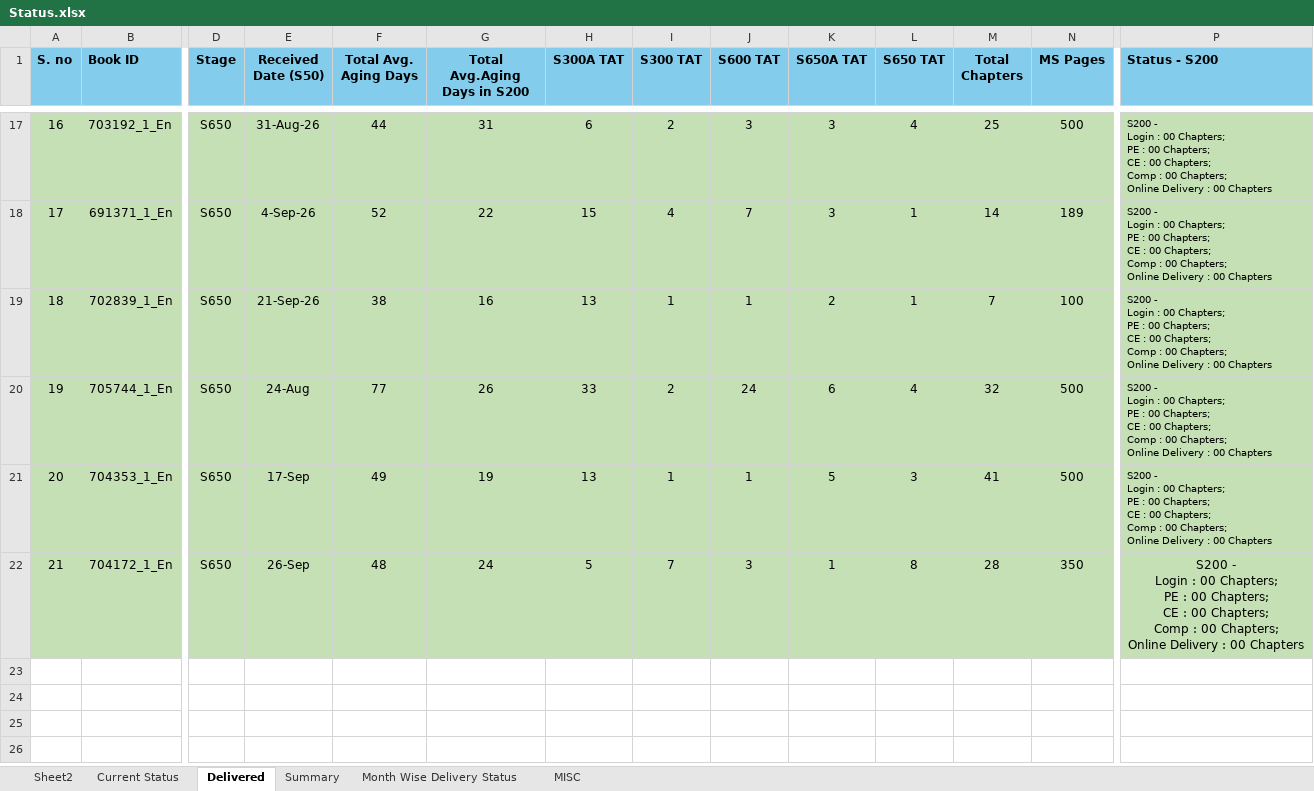
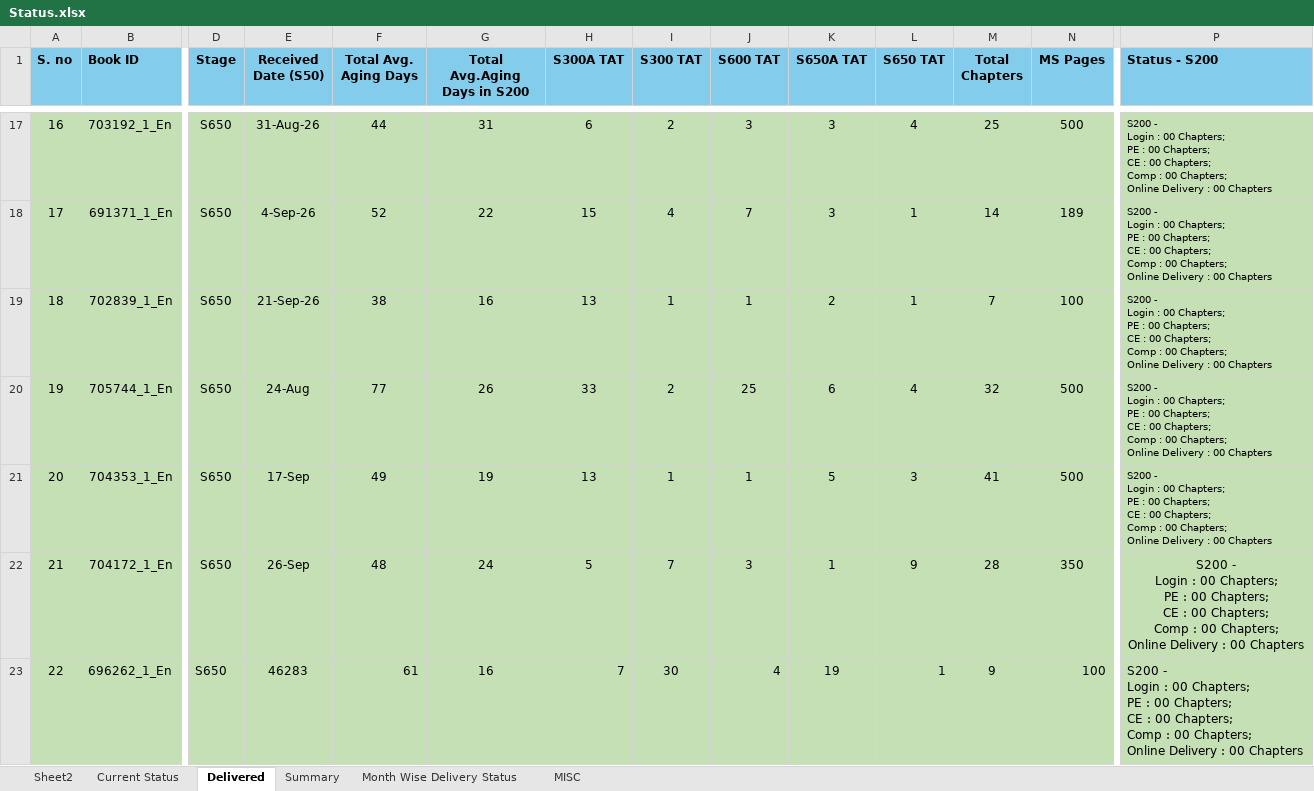
Before and after one commit to Gullu-puda/sn-dashboard, an Excel workbook: Status.xlsx, sheet Delivered, drawn as a sheet; only a part is shown, gaps mark what is left out; values as stored, in another font and other column widths than the file's, no borders; table styles not drawn; removed rows and columns are numbered as before the commit, all else as after; rows hold the shown columns only; ↵ is a line break in a cell; the diff names each change by its address in the sheet, - before the commit and + after, or states it on an @@ line.

```diff
--- a/Status.xlsx (sheet Delivered)
+++ b/Status.xlsx (sheet Delivered)
-J20 (S600 TAT): 24
+J20 (S600 TAT): 25
-L22 (S650 TAT): 8
+L22 (S650 TAT): 9
-row 23: (empty)
+row 23: 22 | 696262_1_En | S650 | 46283 | 61 | 16 | 7 | 30 | 4 | 19 | 1 | 9 | 100 | S200 - ↵ Login : 00 Chapters; ↵ PE : 00 Chapters; ↵ CE : 00 Chapters; ↵ Comp : 00 Chapters; ↵ Online Delivery : 00 Chapters
```
Also changed, not shown: sheet Current Status, sheet MISC, sheet Summary, sheet Month Wise Delivery Status, formulas that keep their value.
